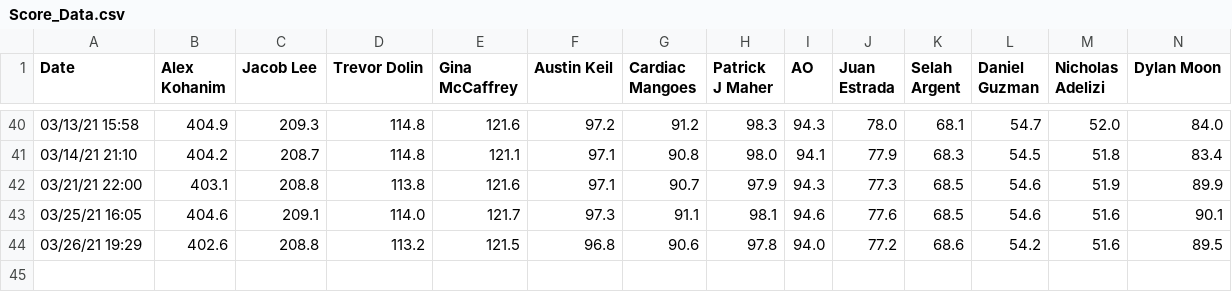
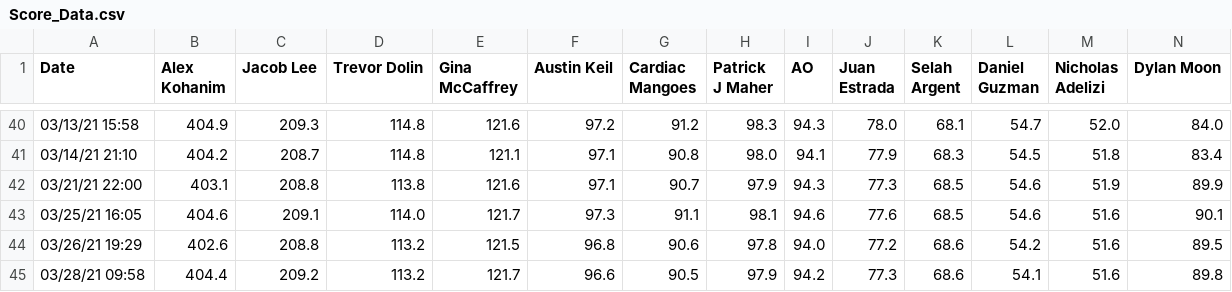
Before and after one commit to Peej1226/SBCC_Kattis_App, a CSV file: sbcc_app/Score_Data.csv, drawn as a sheet; only a part is shown, gaps mark what is left out; rows hold the shown columns only; the diff names each change by its address in the sheet, - before the commit and + after, or states it on an @@ line.

```diff
--- a/sbcc_app/Score_Data.csv
+++ b/sbcc_app/Score_Data.csv
+row 45: 03/28/21 09:58 | 404.4 | 209.2 | 113.2 | 121.7 | 96.6 | 90.5 | 97.9 | 94.2 | 77.3 | 68.6 | 54.1 | 51.6 | 89.8
```
Also changed, not shown: sbcc_app/Rank_Data.csv, 2 other files.
